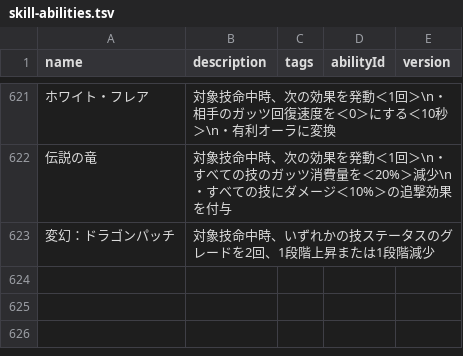
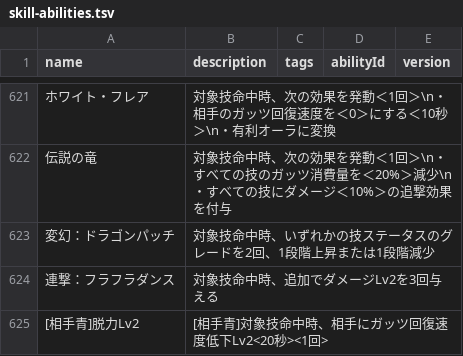
Before and after one commit to oginginlmftv2/line-monster-farm, a TSV file: src/data/_source/skill-abilities.tsv, drawn as a sheet; only a part is shown, gaps mark what is left out; the diff names each change by its address in the sheet, - before the commit and + after, or states it on an @@ line.

```diff
--- a/src/data/_source/skill-abilities.tsv
+++ b/src/data/_source/skill-abilities.tsv
+row 624: 連撃：フラフラダンス | 対象技命中時、追加でダメージLv2を3回与える
+row 625: [相手青]脱力Lv2 | [相手青]対象技命中時、相手にガッツ回復速度低下Lv2<20秒><1回>
```
Also changed, not shown: src/data/_source/skills-hamu.tsv, 34 other files.
